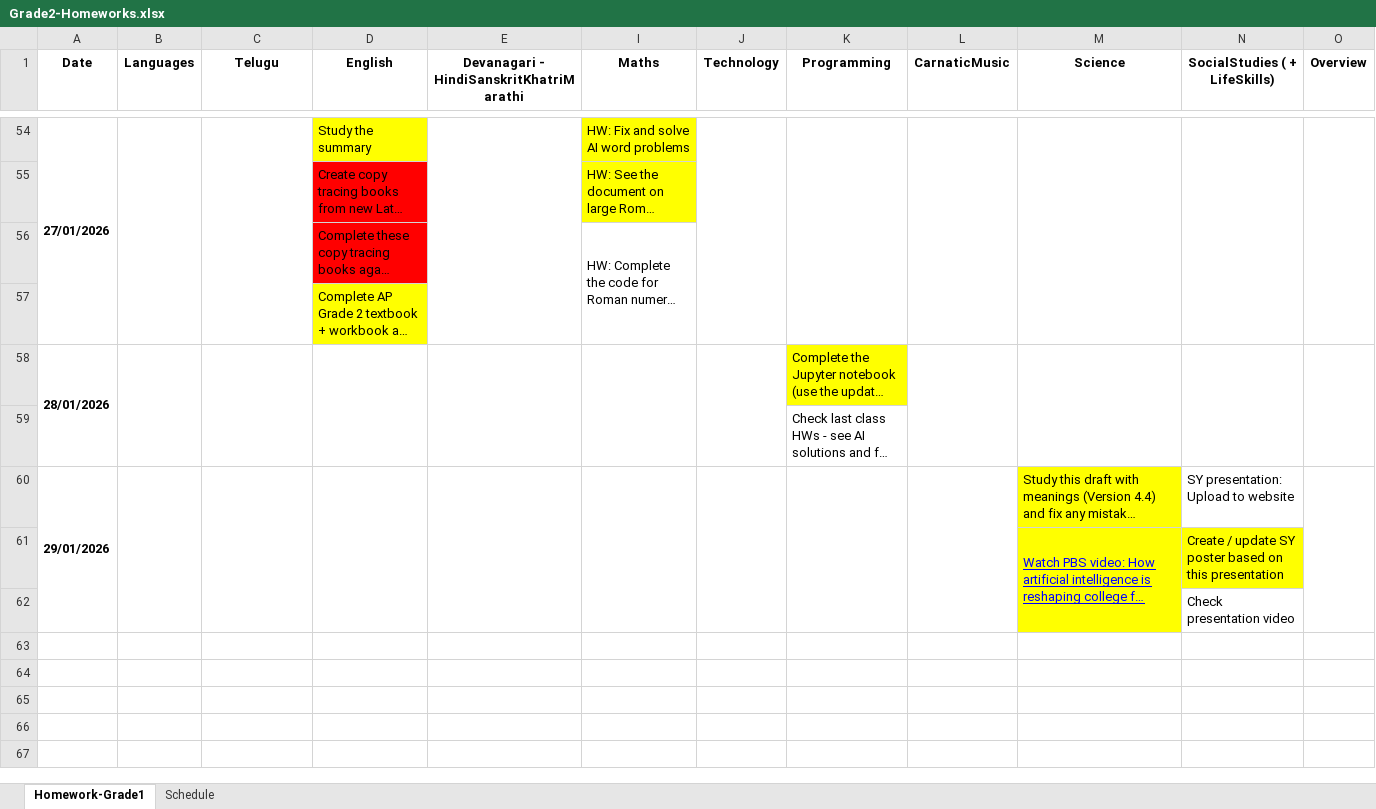
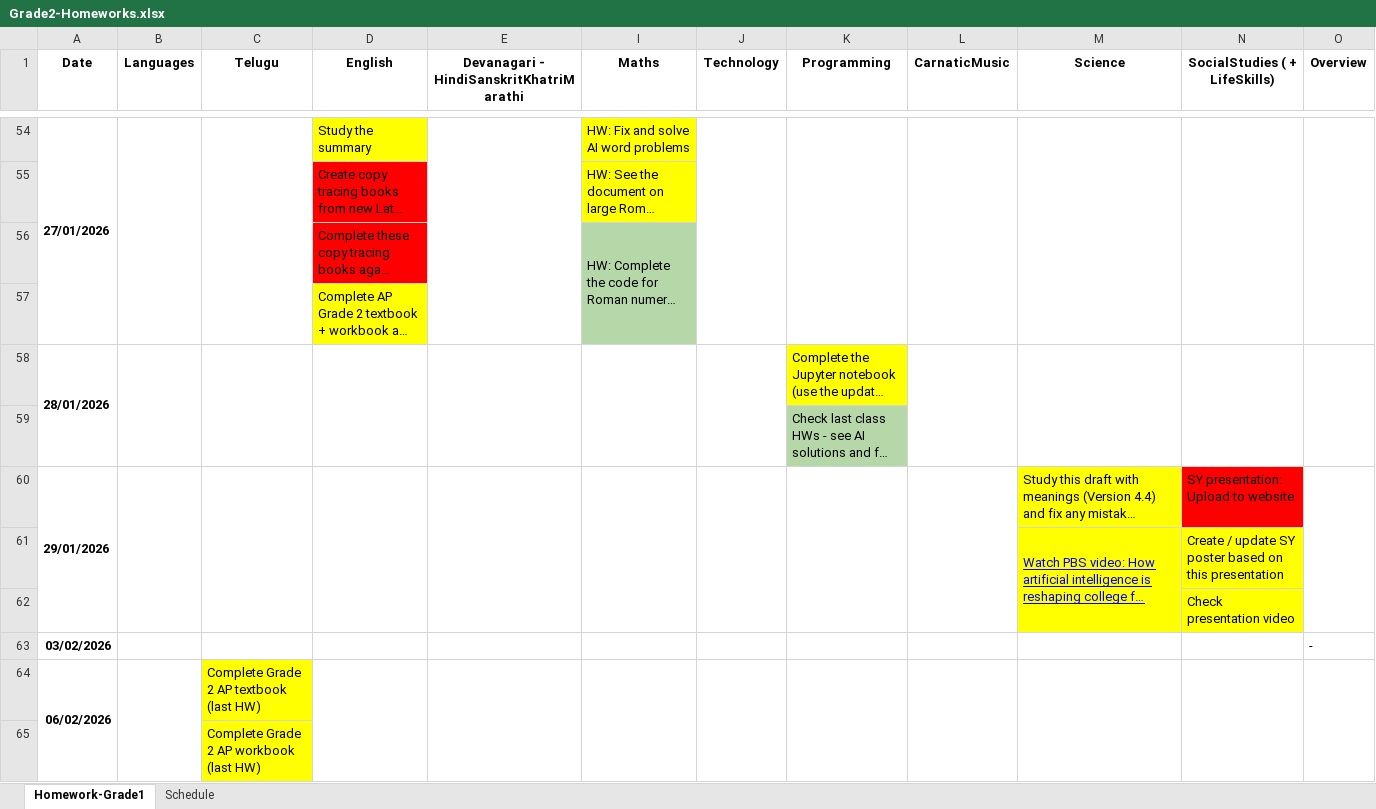
Before and after one commit to NirmalaVishwaVidyaPeetham/ClassMaterial, an Excel workbook: Grade2-Homeworks.xlsx, sheet Homework-Grade1, drawn as a sheet; only a part is shown, gaps mark what is left out; long unchanged cells end in …; values as stored, in another font and other column widths than the file's, no borders; charts and pictures not drawn; the diff covers the shown part only; the diff names each change by its address in the sheet, - before the commit and + after, or states it on an @@ line.

```diff
--- a/Grade2-Homeworks.xlsx (sheet Homework-Grade1)
+++ b/Grade2-Homeworks.xlsx (sheet Homework-Grade1)
-I56 fill: none
+I56 fill: #B6D7A8
-K59 fill: none
+K59 fill: #B6D7A8
-N60 fill: none
+N60 fill: #FF0000
-N62 fill: none
+N62 fill: #FFFF00
+row 63: 03/02/2026 |  |  |  |  |  |  |  |  |  |  | -
+row 64: 06/02/2026 |  | Complete Grade 2 AP textbook (last HW)
+row 65:  |  | Complete Grade 2 AP workbook (last HW)
```
Also changed, not shown: 9 added rows elsewhere in this sheet, 12 other files.
